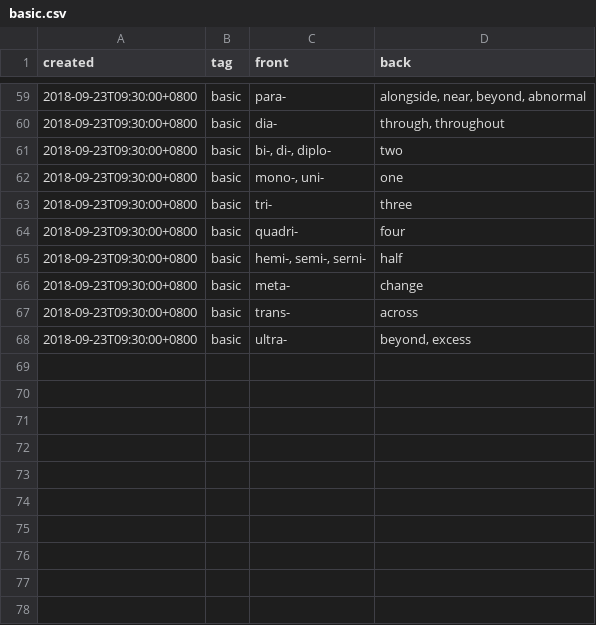
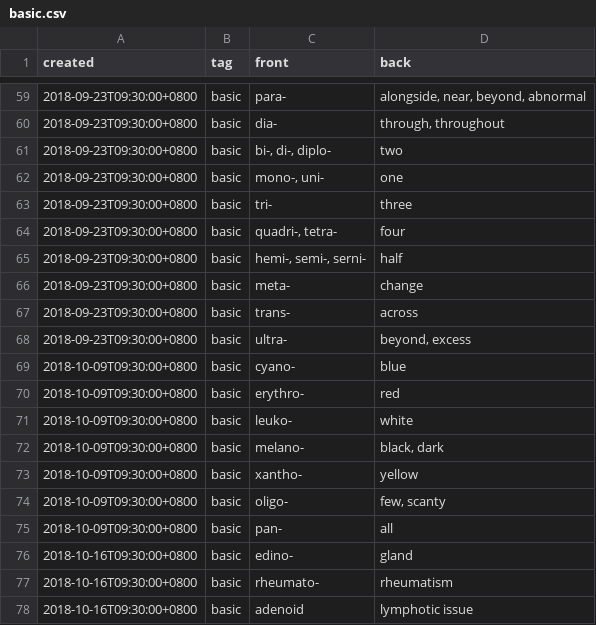
Before and after one commit to heyrict/clinical-medicine-notes, a CSV file: English/basic.csv, drawn as a sheet; only a part is shown, gaps mark what is left out.

Commit message:
Update 181022 (with table extractor for Phamacology)

```diff
--- a/English/basic.csv
+++ b/English/basic.csv
@@ -63,3 +63,3 @@ created,tag,front,back
 2018-09-23T09:30:00+0800,basic,"tri-",three
-2018-09-23T09:30:00+0800,basic,"quadri-",four
+2018-09-23T09:30:00+0800,basic,"quadri-, tetra-",four
 2018-09-23T09:30:00+0800,basic,"hemi-, semi-, serni-",half
@@ -68 +68,11 @@ created,tag,front,back
 2018-09-23T09:30:00+0800,basic,ultra-,"beyond, excess"
+2018-10-09T09:30:00+0800,basic,cyano-,blue
+2018-10-09T09:30:00+0800,basic,erythro-,red
+2018-10-09T09:30:00+0800,basic,leuko-,white
+2018-10-09T09:30:00+0800,basic,melano-,"black, dark"
+2018-10-09T09:30:00+0800,basic,xantho-,yellow
+2018-10-09T09:30:00+0800,basic,oligo-,"few, scanty"
+2018-10-09T09:30:00+0800,basic,pan-,all
+2018-10-16T09:30:00+0800,basic,edino-,gland
+2018-10-16T09:30:00+0800,basic,rheumato-,rheumatism
+2018-10-16T09:30:00+0800,basic,adenoid,lymphotic issue
```
Also changed, not shown: 16 other files.
